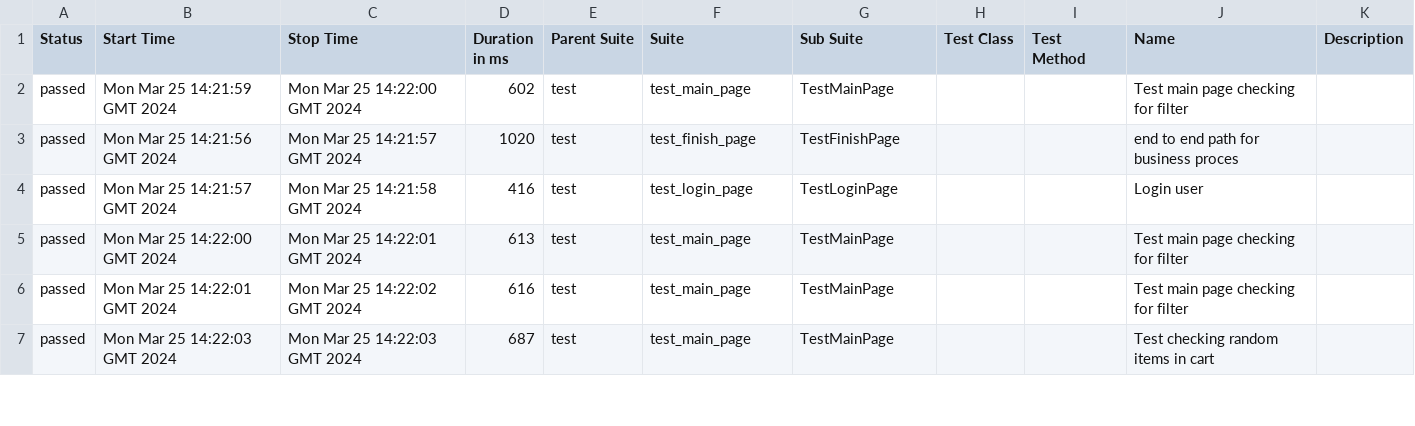
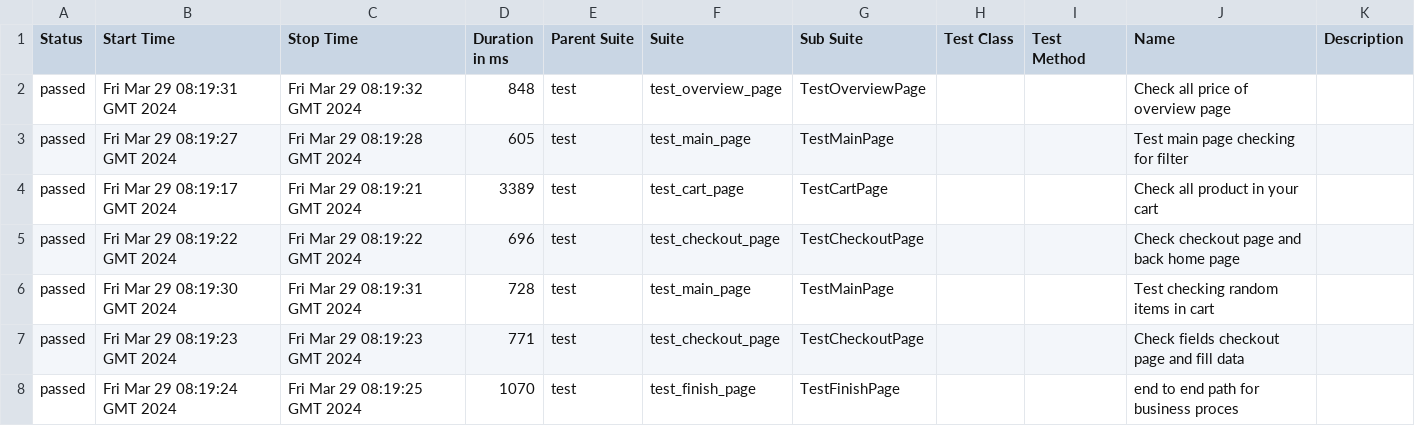
Before and after one commit to vladimirqw1221/test_ui, a CSV file: data/suites.csv, drawn as a sheet; only a part is shown; the diff covers the shown part only.

Commit message:
Deploying to gh-pages from @ vladimirqw1221/test_ui@324ea90efdb5158a2b1e02559aa55a3eb5cbb4f6 🚀

```diff
--- a/data/suites.csv
+++ b/data/suites.csv
@@ -1,7 +1,8 @@
 "Status","Start Time","Stop Time","Duration in ms","Parent Suite","Suite","Sub Suite","Test Class","Test Method","Name","Description"
-"passed","Mon Mar 25 14:21:59 GMT 2024","Mon Mar 25 14:22:00 GMT 2024","602","test","test_main_page","TestMainPage","","","Test main page checking for filter",""
-"passed","Mon Mar 25 14:21:56 GMT 2024","Mon Mar 25 14:21:57 GMT 2024","1020","test","test_finish_page","TestFinishPage","","","end to end path for business proces",""
-"passed","Mon Mar 25 14:21:57 GMT 2024","Mon Mar 25 14:21:58 GMT 2024","416","test","test_login_page","TestLoginPage","","","Login user",""
-"passed","Mon Mar 25 14:22:00 GMT 2024","Mon Mar 25 14:22:01 GMT 2024","613","test","test_main_page","TestMainPage","","","Test main page checking for filter",""
-"passed","Mon Mar 25 14:22:01 GMT 2024","Mon Mar 25 14:22:02 GMT 2024","616","test","test_main_page","TestMainPage","","","Test main page checking for filter",""
-"passed","Mon Mar 25 14:22:03 GMT 2024","Mon Mar 25 14:22:03 GMT 2024","687","test","test_main_page","TestMainPage","","","Test checking random items in cart",""
+"passed","Fri Mar 29 08:19:31 GMT 2024","Fri Mar 29 08:19:32 GMT 2024","848","test","test_overview_page","TestOverviewPage","","","Check all price of  overview page",""
+"passed","Fri Mar 29 08:19:27 GMT 2024","Fri Mar 29 08:19:28 GMT 2024","605","test","test_main_page","TestMainPage","","","Test main page checking for filter",""
+"passed","Fri Mar 29 08:19:17 GMT 2024","Fri Mar 29 08:19:21 GMT 2024","3389","test","test_cart_page","TestCartPage","","","Check all product in your cart",""
+"passed","Fri Mar 29 08:19:22 GMT 2024","Fri Mar 29 08:19:22 GMT 2024","696","test","test_checkout_page","TestCheckoutPage","","","Check checkout page and back home page",""
+"passed","Fri Mar 29 08:19:30 GMT 2024","Fri Mar 29 08:19:31 GMT 2024","728","test","test_main_page","TestMainPage","","","Test checking random items in cart",""
+"passed","Fri Mar 29 08:19:23 GMT 2024","Fri Mar 29 08:19:23 GMT 2024","771","test","test_checkout_page","TestCheckoutPage","","","Check fields checkout page and fill data",""
+"passed","Fri Mar 29 08:19:24 GMT 2024","Fri Mar 29 08:19:25 GMT 2024","1070","test","test_finish_page","TestFinishPage","","","end to end path for business proces",""
```
Also changed, not shown: 1 removed row and 33 edited cells elsewhere in this file, data/behaviors.csv, 28 other files.
